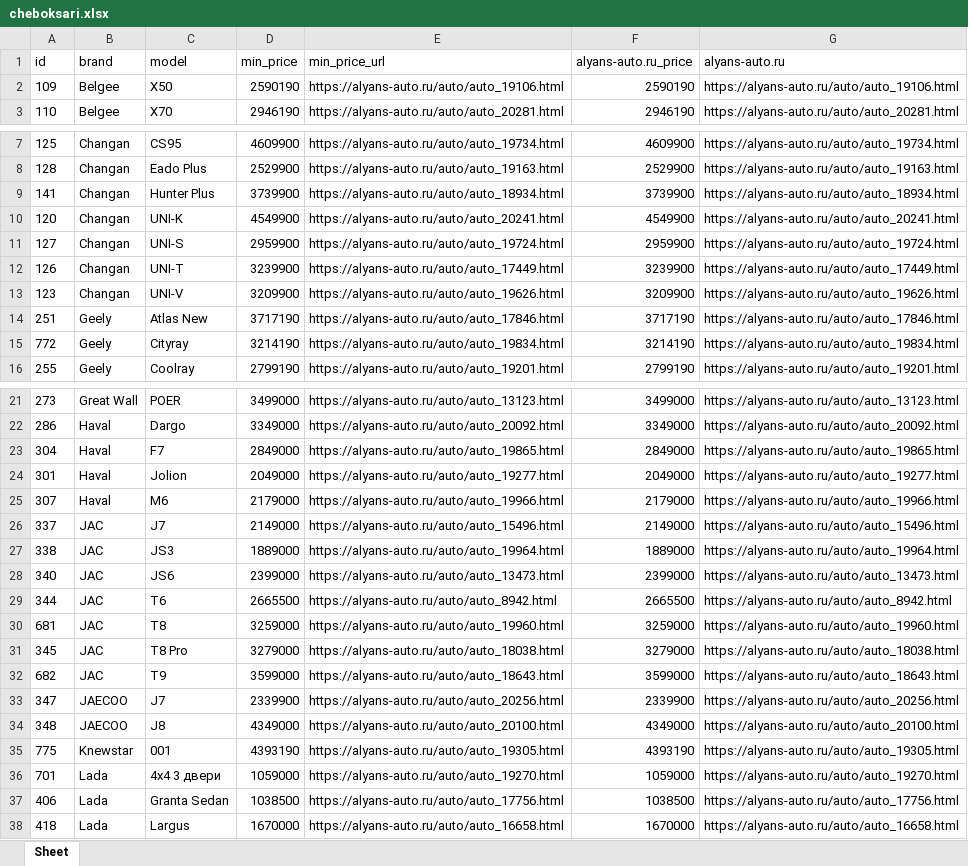
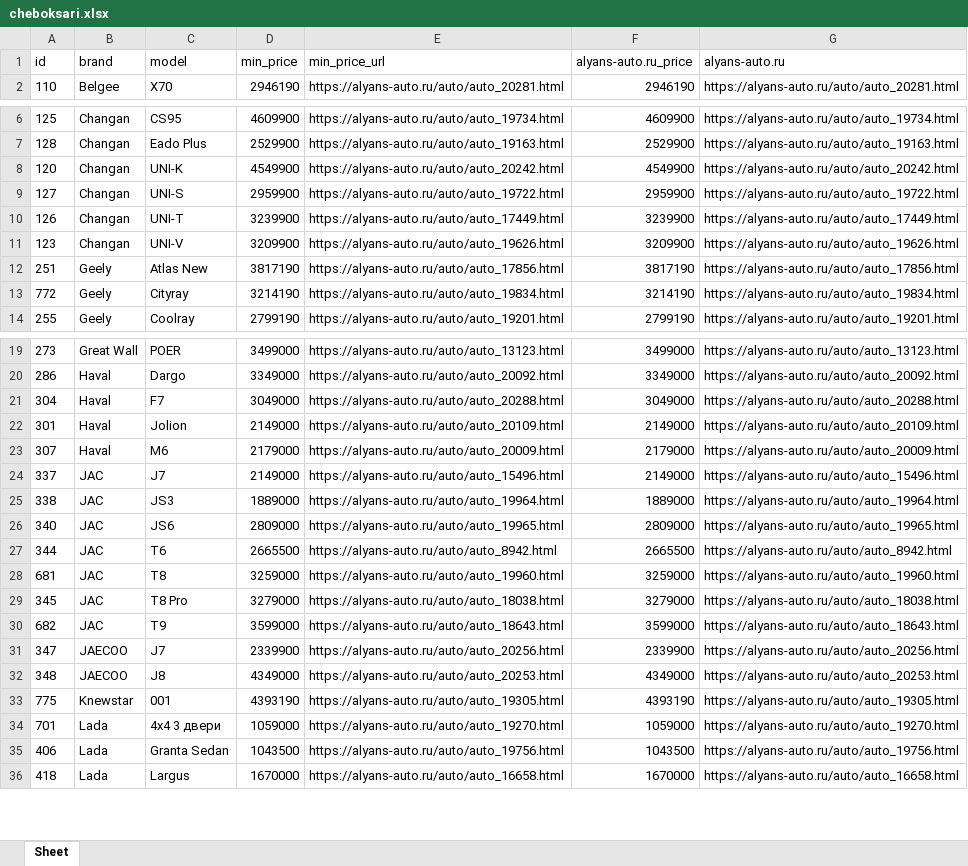
Before and after one commit to AlekseyNushtaev/AutoPars010824, an Excel workbook: xlsx/cheboksari.xlsx, sheet Sheet, drawn as a sheet; only a part is shown, gaps mark what is left out; values as stored, in another font and other column widths than the file's, no borders; removed rows and columns are numbered as before the commit, all else as after; the diff covers the shown part only; the diff names each change by its address in the sheet, - before the commit and + after, or states it on an @@ line.

```diff
--- a/xlsx/cheboksari.xlsx (sheet Sheet)
+++ b/xlsx/cheboksari.xlsx (sheet Sheet)
-row 2: 109 | Belgee | X50 | 2590190 | https://alyans-auto.ru/auto/auto_19106.html | 2590190 | https://alyans-auto.ru/auto/auto_19106.html
-row 9: 141 | Changan | Hunter Plus | 3739900 | https://alyans-auto.ru/auto/auto_18934.html | 3739900 | https://alyans-auto.ru/auto/auto_18934.html
-E8 (min_price_url): https://alyans-auto.ru/auto/auto_20241.html
+E8 (min_price_url): https://alyans-auto.ru/auto/auto_20242.html
-G8 (alyans-auto.ru): https://alyans-auto.ru/auto/auto_20241.html
+G8 (alyans-auto.ru): https://alyans-auto.ru/auto/auto_20242.html
-E9 (min_price_url): https://alyans-auto.ru/auto/auto_19724.html
+E9 (min_price_url): https://alyans-auto.ru/auto/auto_19722.html
-G9 (alyans-auto.ru): https://alyans-auto.ru/auto/auto_19724.html
+G9 (alyans-auto.ru): https://alyans-auto.ru/auto/auto_19722.html
-D12 (min_price): 3717190
+D12 (min_price): 3817190
-E12 (min_price_url): https://alyans-auto.ru/auto/auto_17846.html
+E12 (min_price_url): https://alyans-auto.ru/auto/auto_17856.html
-F12 (alyans-auto.ru_price): 3717190
+F12 (alyans-auto.ru_price): 3817190
-G12 (alyans-auto.ru): https://alyans-auto.ru/auto/auto_17846.html
+G12 (alyans-auto.ru): https://alyans-auto.ru/auto/auto_17856.html
-D21 (min_price): 2849000
+D21 (min_price): 3049000
-E21 (min_price_url): https://alyans-auto.ru/auto/auto_19865.html
+E21 (min_price_url): https://alyans-auto.ru/auto/auto_20288.html
-F21 (alyans-auto.ru_price): 2849000
+F21 (alyans-auto.ru_price): 3049000
-G21 (alyans-auto.ru): https://alyans-auto.ru/auto/auto_19865.html
+G21 (alyans-auto.ru): https://alyans-auto.ru/auto/auto_20288.html
-D22 (min_price): 2049000
+D22 (min_price): 2149000
-E22 (min_price_url): https://alyans-auto.ru/auto/auto_19277.html
+E22 (min_price_url): https://alyans-auto.ru/auto/auto_20109.html
-F22 (alyans-auto.ru_price): 2049000
+F22 (alyans-auto.ru_price): 2149000
-G22 (alyans-auto.ru): https://alyans-auto.ru/auto/auto_19277.html
+G22 (alyans-auto.ru): https://alyans-auto.ru/auto/auto_20109.html
-E23 (min_price_url): https://alyans-auto.ru/auto/auto_19966.html
+E23 (min_price_url): https://alyans-auto.ru/auto/auto_20009.html
-G23 (alyans-auto.ru): https://alyans-auto.ru/auto/auto_19966.html
+G23 (alyans-auto.ru): https://alyans-auto.ru/auto/auto_20009.html
-D26 (min_price): 2399000
+D26 (min_price): 2809000
-E26 (min_price_url): https://alyans-auto.ru/auto/auto_13473.html
+E26 (min_price_url): https://alyans-auto.ru/auto/auto_19965.html
-F26 (alyans-auto.ru_price): 2399000
+F26 (alyans-auto.ru_price): 2809000
-G26 (alyans-auto.ru): https://alyans-auto.ru/auto/auto_13473.html
+G26 (alyans-auto.ru): https://alyans-auto.ru/auto/auto_19965.html
-E32 (min_price_url): https://alyans-auto.ru/auto/auto_20100.html
+E32 (min_price_url): https://alyans-auto.ru/auto/auto_20253.html
-G32 (alyans-auto.ru): https://alyans-auto.ru/auto/auto_20100.html
+G32 (alyans-auto.ru): https://alyans-auto.ru/auto/auto_20253.html
-D35 (min_price): 1038500
+D35 (min_price): 1043500
-E35 (min_price_url): https://alyans-auto.ru/auto/auto_17756.html
+E35 (min_price_url): https://alyans-auto.ru/auto/auto_19756.html
-F35 (alyans-auto.ru_price): 1038500
+F35 (alyans-auto.ru_price): 1043500
-G35 (alyans-auto.ru): https://alyans-auto.ru/auto/auto_17756.html
+G35 (alyans-auto.ru): https://alyans-auto.ru/auto/auto_19756.html
```
Also changed, not shown: 2 edited cells elsewhere in this sheet, id.xlsx, xlsx/krasnodar.xlsx, 32 other files.
